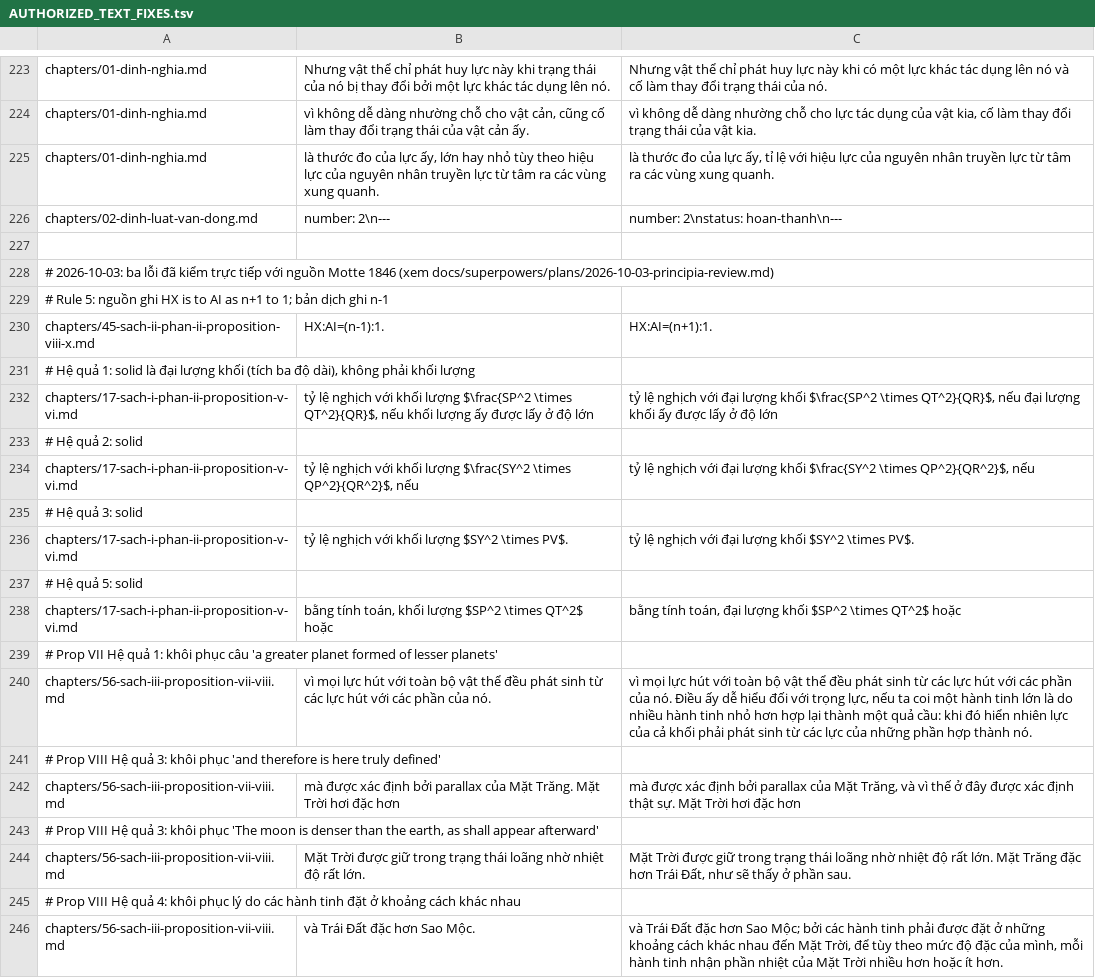
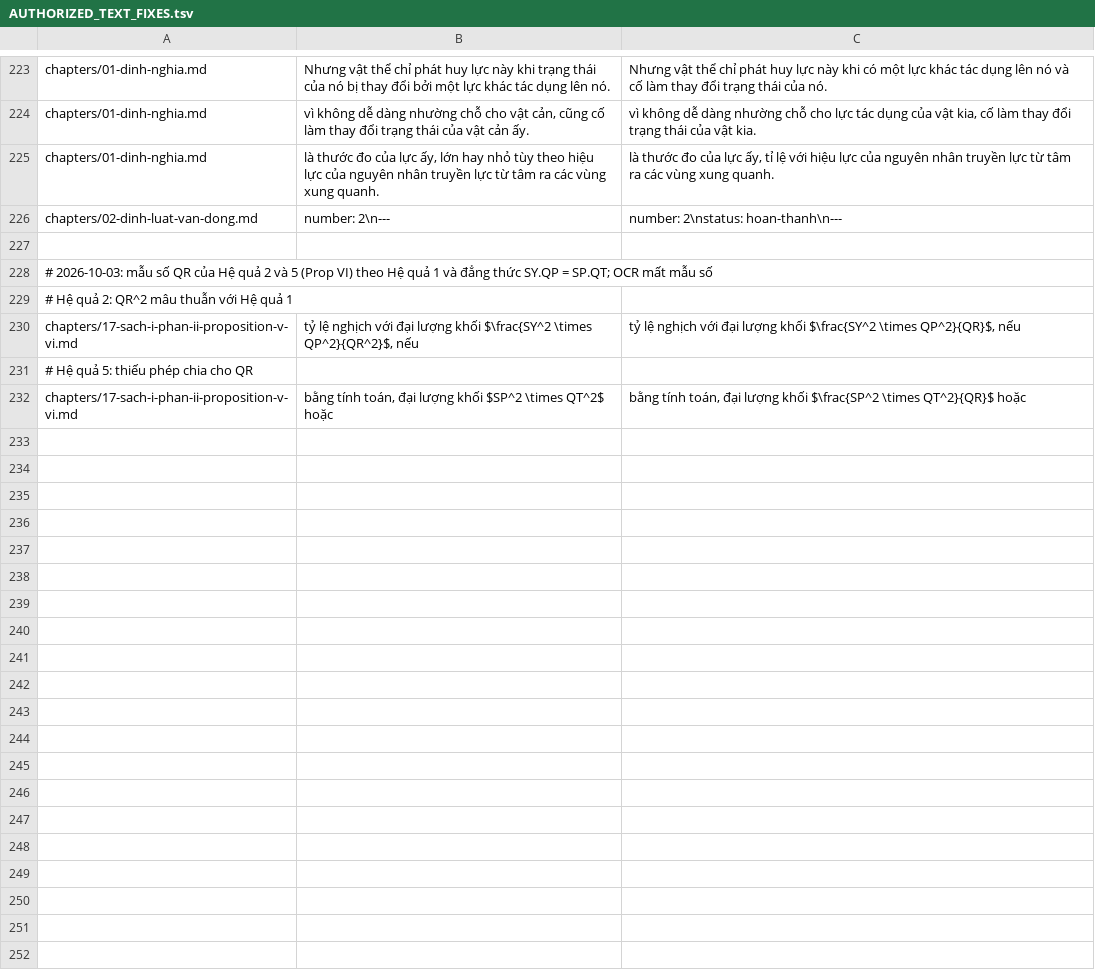
Before and after one commit to chicuong2k3/LatexBlog, a TSV file: books/newton-principia/AUTHORIZED_TEXT_FIXES.tsv, drawn as a sheet; only a part is shown, gaps mark what is left out.

Commit message:
fix(principia): ch 17 QR denominators, ch 56 and 17 callout errors
- ch 17 Props V-VI Cor 2: QR^2 -> QR; Cor 5: add the missing /QR. The OCR
  lost both denominators, so this follows Cor 1 and the identity
  SY x QP = SP x QT in the same chapter.
- ch 56 callout: equilibrium temperature goes as the fourth root of flux
  (7^(1/4) = 1.6), not the square root; remove the claim that Newton
  described an instrument; fix 'hanh tich' and 'quy tao'.
- ch 17 callout: 'mang' -> 'manh'.
- AUTHORIZED_TEXT_FIXES.tsv: drop the nine entries committed in eebdda8
  (they are applied to HEAD, so stale ones duplicate text), add two.

```diff
--- a/books/newton-principia/AUTHORIZED_TEXT_FIXES.tsv
+++ b/books/newton-principia/AUTHORIZED_TEXT_FIXES.tsv
@@ -227,20 +227,6 @@ chapters/02-dinh-luat-van-dong.md	number: 2\n---	number: 2\nstatus: hoan-thanh\n
 
-# 2026-10-03: ba lỗi đã kiểm trực tiếp với nguồn Motte 1846 (xem docs/superpowers/plans/2026-10-03-principia-review.md)
-# Rule 5: nguồn ghi HX is to AI as n+1 to 1; bản dịch ghi n-1
-chapters/45-sach-ii-phan-ii-proposition-viii-x.md	HX:AI=(n-1):1.	HX:AI=(n+1):1.
-# Hệ quả 1: solid là đại lượng khối (tích ba độ dài), không phải khối lượng
-chapters/17-sach-i-phan-ii-proposition-v-vi.md	tỷ lệ nghịch với khối lượng $\frac{SP^2 \times QT^2}{QR}$, nếu khối lượng ấy được lấy ở độ lớn	tỷ lệ nghịch với đại lượng khối $\frac{SP^2 \times QT^2}{QR}$, nếu đại lượng khối ấy được lấy ở độ lớn
-# Hệ quả 2: solid
-chapters/17-sach-i-phan-ii-proposition-v-vi.md	tỷ lệ nghịch với khối lượng $\frac{SY^2 \times QP^2}{QR^2}$, nếu	tỷ lệ nghịch với đại lượng khối $\frac{SY^2 \times QP^2}{QR^2}$, nếu
-# Hệ quả 3: solid
-chapters/17-sach-i-phan-ii-proposition-v-vi.md	tỷ lệ nghịch với khối lượng $SY^2 \times PV$.	tỷ lệ nghịch với đại lượng khối $SY^2 \times PV$.
-# Hệ quả 5: solid
-chapters/17-sach-i-phan-ii-proposition-v-vi.md	bằng tính toán, khối lượng $SP^2 \times QT^2$ hoặc	bằng tính toán, đại lượng khối $SP^2 \times QT^2$ hoặc
-# Prop VII Hệ quả 1: khôi phục câu 'a greater planet formed of lesser planets'
-chapters/56-sach-iii-proposition-vii-viii.md	vì mọi lực hút với toàn bộ vật thể đều phát sinh từ các lực hút với các phần của nó.	vì mọi lực hút với toàn bộ vật thể đều phát sinh từ các lực hút với các phần của nó. Điều ấy dễ hiểu đối với trọng lực, nếu ta coi một hành tinh lớn là do nhiều hành tinh nhỏ hơn hợp lại thành một quả cầu: khi đó hiển nhiên lực của cả khối phải phát sinh từ các lực của những phần hợp thành nó.
-# Prop VIII Hệ quả 3: khôi phục 'and therefore is here truly defined'
-chapters/56-sach-iii-proposition-vii-viii.md	mà được xác định bởi parallax của Mặt Trăng. Mặt Trời hơi đặc hơn	mà được xác định bởi parallax của Mặt Trăng, và vì thế ở đây được xác định thật sự. Mặt Trời hơi đặc hơn
-# Prop VIII Hệ quả 3: khôi phục 'The moon is denser than the earth, as shall appear afterward'
-chapters/56-sach-iii-proposition-vii-viii.md	Mặt Trời được giữ trong trạng thái loãng nhờ nhiệt độ rất lớn.	Mặt Trời được giữ trong trạng thái loãng nhờ nhiệt độ rất lớn. Mặt Trăng đặc hơn Trái Đất, như sẽ thấy ở phần sau.
-# Prop VIII Hệ quả 4: khôi phục lý do các hành tinh đặt ở khoảng cách khác nhau
-chapters/56-sach-iii-proposition-vii-viii.md	và Trái Đất đặc hơn Sao Mộc.	và Trái Đất đặc hơn Sao Mộc; bởi các hành tinh phải được đặt ở những khoảng cách khác nhau đến Mặt Trời, để tùy theo mức độ đặc của mình, mỗi hành tinh nhận phần nhiệt của Mặt Trời nhiều hơn hoặc ít hơn.
+# 2026-10-03: mẫu số QR của Hệ quả 2 và 5 (Prop VI) theo Hệ quả 1 và đẳng thức SY.QP = SP.QT; OCR mất mẫu số
+# Hệ quả 2: QR^2 mâu thuẫn với Hệ quả 1
+chapters/17-sach-i-phan-ii-proposition-v-vi.md	tỷ lệ nghịch với đại lượng khối $\frac{SY^2 \times QP^2}{QR^2}$, nếu	tỷ lệ nghịch với đại lượng khối $\frac{SY^2 \times QP^2}{QR}$, nếu
+# Hệ quả 5: thiếu phép chia cho QR
+chapters/17-sach-i-phan-ii-proposition-v-vi.md	bằng tính toán, đại lượng khối $SP^2 \times QT^2$ hoặc	bằng tính toán, đại lượng khối $\frac{SP^2 \times QT^2}{QR}$ hoặc
```
Also changed, not shown: 2 other files.
